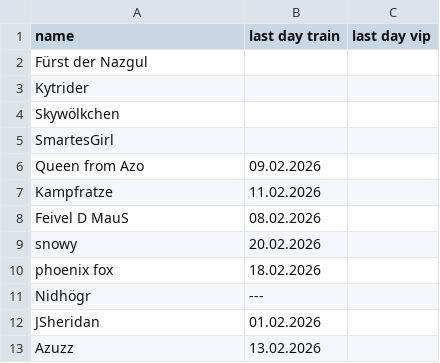
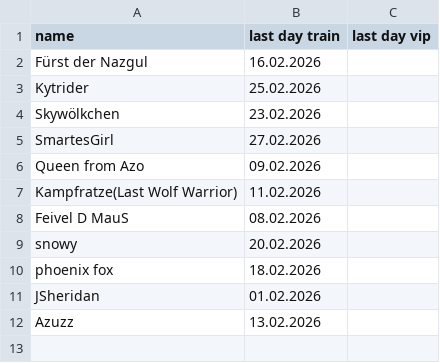
Before and after one commit to jsheridan1980/lw-azo-train, a CSV file: 098-r4.csv, drawn as a sheet.

```diff
--- a/098-r4.csv
+++ b/098-r4.csv
@@ -1,8 +1,8 @@
 name;last day train;last day vip;
-Fürst der Nazgul;;
-Kytrider;;
-Skywölkchen;;
-SmartesGirl;;
+Fürst der Nazgul;16.02.2026;
+Kytrider;25.02.2026;
+Skywölkchen;23.02.2026;
+SmartesGirl;27.02.2026;
 Queen from Azo;09.02.2026;
-Kampfratze;11.02.2026;
+Kampfratze(Last Wolf Warrior);11.02.2026;
 Feivel D MauS;08.02.2026;
@@ -10,3 +10,2 @@ snowy;20.02.2026;
 phoenix fox;18.02.2026;
-Nidhögr;---;
 JSheridan;01.02.2026;
```
Also changed, not shown: 099-train-drivers.csv, 100-train-vip.csv, 1 other file.
